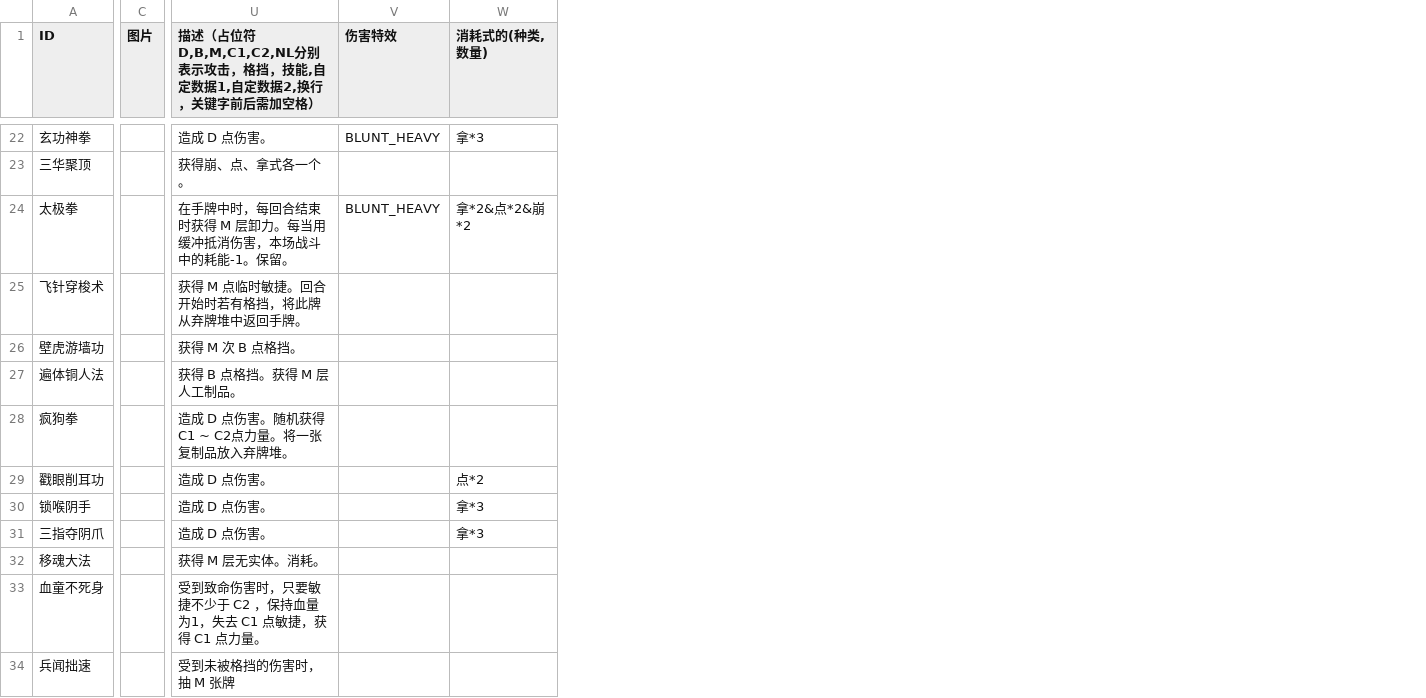
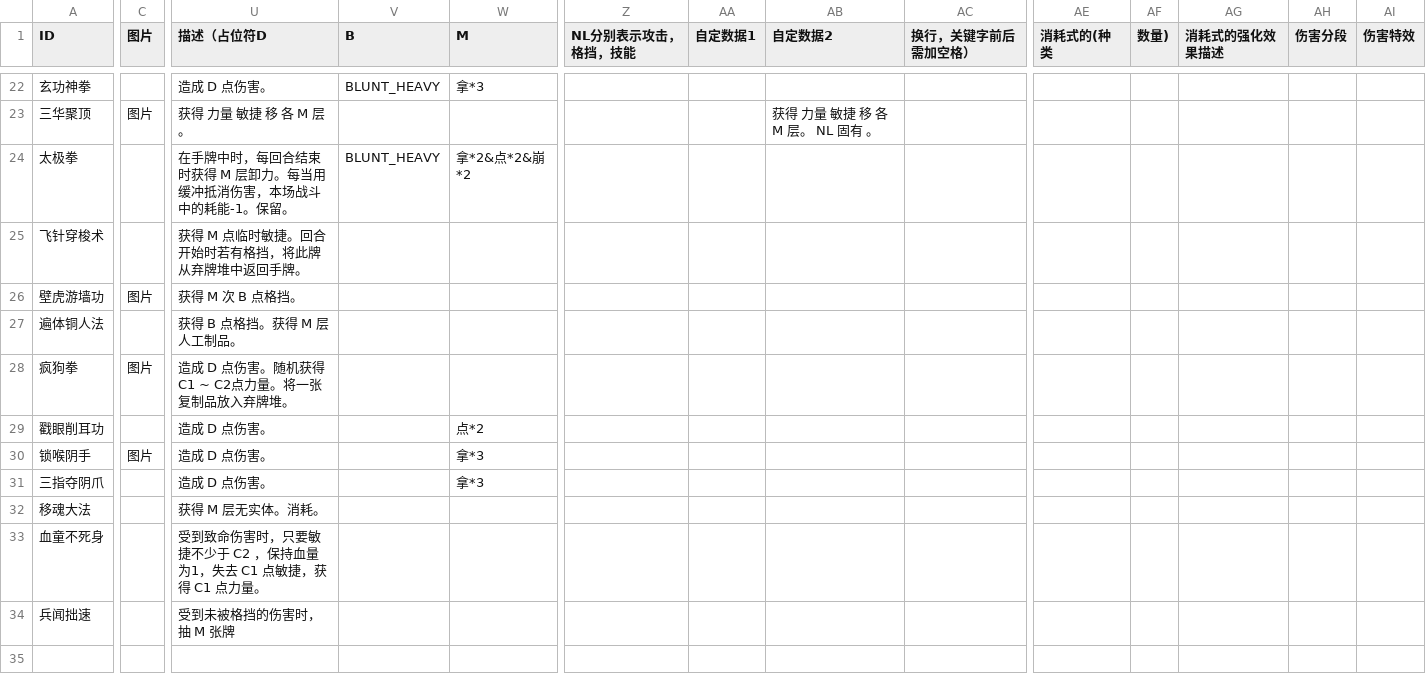
Before and after one commit to ChengjiuQJ/TheScrollOfTaiwuTheSpire, a CSV file: target/classes/data/cards.CSV, drawn as a sheet; only a part is shown, gaps mark what is left out; the diff covers the shown part only; the diff names each change by its address in the sheet, - before the commit and + after, or states it on an @@ line.

```diff
--- a/target/classes/data/cards.CSV
+++ b/target/classes/data/cards.CSV
+column Z (NL分别表示攻击，格挡，技能), empty
+column AA (自定数据1), empty
+column AB (自定数据2), row 23: 获得 力量 敏捷 移 各 M 层。 NL 固有 。
+column AC (换行，关键字前后需加空格）), empty
+column AE (消耗式的(种类), empty
+column AF (数量)), empty
+column AG (消耗式的强化效果描述), empty
+column AH (伤害分段), empty
+column AI (伤害特效), empty
-U1: 描述（占位符D,B,M,C1,C2,NL分别表示攻击，格挡，技能,自定数据1,自定数据2,换行，关键字前后需加空格）
+U1: 描述（占位符D
-V1: 伤害特效
+V1: B
-W1: 消耗式的(种类,数量)
+W1: M
-C23 (图片): (empty)
+C23 (图片): 图片
-U23 (描述（占位符D): 获得崩、点、拿式各一个。
+U23 (描述（占位符D): 获得 力量 敏捷 移 各 M 层。
-C26 (图片): (empty)
+C26 (图片): 图片
-C28 (图片): (empty)
+C28 (图片): 图片
-C30 (图片): (empty)
+C30 (图片): 图片
```
Also changed, not shown: 26 edited cells elsewhere in this file, 32 other files.
